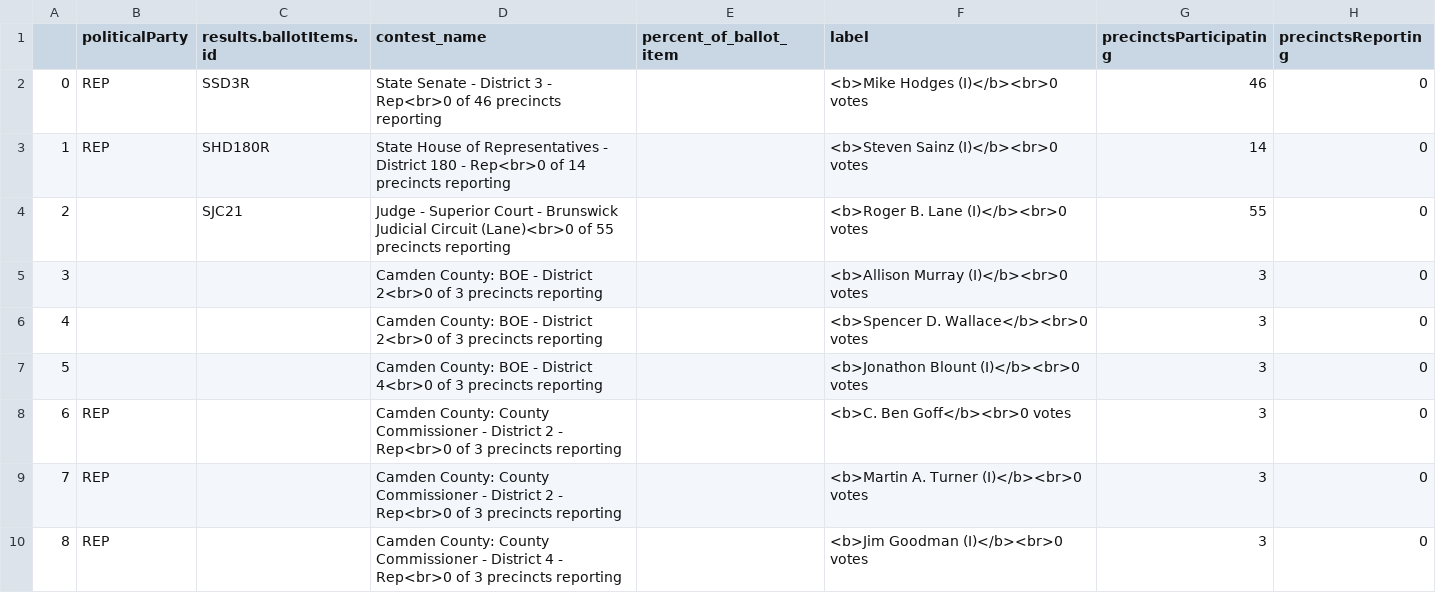
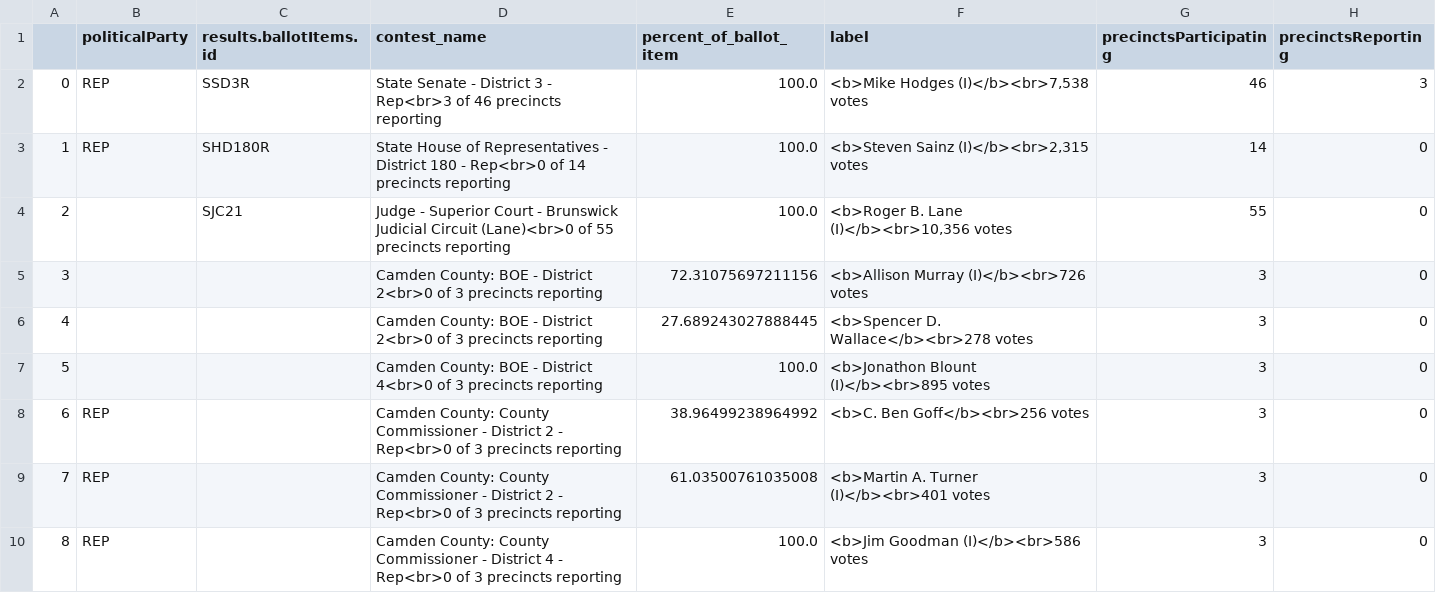
Before and after one commit to maggie-lee/election-night-results-tutorial, a CSV file: 2026-05-19/2026-05-19 May 19, 2026 - General Primary Camden County.csv, drawn as a sheet.

```diff
--- a/2026-05-19/2026-05-19 May 19, 2026 - General Primary Camden County.csv
+++ b/2026-05-19/2026-05-19 May 19, 2026 - General Primary Camden County.csv
@@ -1,10 +1,10 @@
 ,politicalParty,results.ballotItems.id,contest_name,percent_of_ballot_item,label,precinctsParticipating,precinctsReporting
-0,REP,SSD3R,State Senate - District 3 - Rep<br>0 of 46 precincts reporting,,<b>Mike Hodges (I)</b><br>0 votes,46,0
-1,REP,SHD180R,State House of Representatives - District 180 - Rep<br>0 of 14 precincts reporting,,<b>Steven Sainz (I)</b><br>0 votes,14,0
-2,,SJC21,Judge - Superior Court - Brunswick Judicial Circuit (Lane)<br>0 of 55 precincts reporting,,<b>Roger B. Lane (I)</b><br>0 votes,55,0
-3,,,Camden County: BOE - District 2<br>0 of 3 precincts reporting,,<b>Allison Murray (I)</b><br>0 votes,3,0
-4,,,Camden County: BOE - District 2<br>0 of 3 precincts reporting,,<b>Spencer D. Wallace</b><br>0 votes,3,0
-5,,,Camden County: BOE - District 4<br>0 of 3 precincts reporting,,<b>Jonathon Blount (I)</b><br>0 votes,3,0
-6,REP,,Camden County: County Commissioner - District 2  - Rep<br>0 of 3 precincts reporting,,<b>C. Ben Goff</b><br>0 votes,3,0
-7,REP,,Camden County: County Commissioner - District 2  - Rep<br>0 of 3 precincts reporting,,<b>Martin A. Turner (I)</b><br>0 votes,3,0
-8,REP,,Camden County: County Commissioner - District 4 - Rep<br>0 of 3 precincts reporting,,<b>Jim Goodman (I)</b><br>0 votes,3,0
+0,REP,SSD3R,State Senate - District 3 - Rep<br>3 of 46 precincts reporting,100.0,"<b>Mike Hodges (I)</b><br>7,538 votes",46,3
+1,REP,SHD180R,State House of Representatives - District 180 - Rep<br>0 of 14 precincts reporting,100.0,"<b>Steven Sainz (I)</b><br>2,315 votes",14,0
+2,,SJC21,Judge - Superior Court - Brunswick Judicial Circuit (Lane)<br>0 of 55 precincts reporting,100.0,"<b>Roger B. Lane (I)</b><br>10,356 votes",55,0
+3,,,Camden County: BOE - District 2<br>0 of 3 precincts reporting,72.31075697211156,<b>Allison Murray (I)</b><br>726 votes,3,0
+4,,,Camden County: BOE - District 2<br>0 of 3 precincts reporting,27.689243027888445,<b>Spencer D. Wallace</b><br>278 votes,3,0
+5,,,Camden County: BOE - District 4<br>0 of 3 precincts reporting,100.0,<b>Jonathon Blount (I)</b><br>895 votes,3,0
+6,REP,,Camden County: County Commissioner - District 2  - Rep<br>0 of 3 precincts reporting,38.96499238964992,<b>C. Ben Goff</b><br>256 votes,3,0
+7,REP,,Camden County: County Commissioner - District 2  - Rep<br>0 of 3 precincts reporting,61.03500761035008,<b>Martin A. Turner (I)</b><br>401 votes,3,0
+8,REP,,Camden County: County Commissioner - District 4 - Rep<br>0 of 3 precincts reporting,100.0,<b>Jim Goodman (I)</b><br>586 votes,3,0
```
Also changed, not shown: 2026-05-19/2026-05-19 May 19, 2026 - General Primary Bryan County.csv, 2026-05-19/2026-05-19 May 19, 2026 - General Primary Glynn County.csv, 4 other files.
